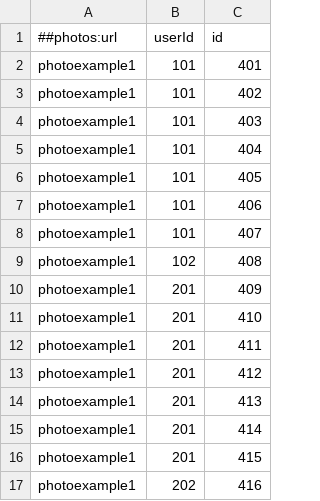
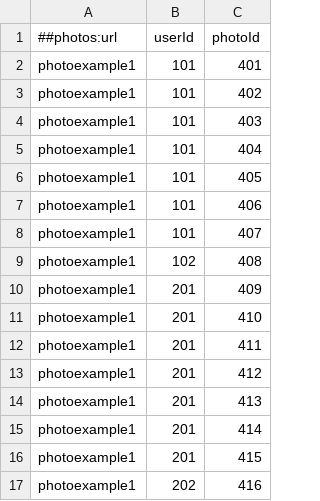
Before and after one commit to Javrd/sepp, a CSV file: mvp/data/photos.csv, drawn as a sheet.

```diff
--- a/mvp/data/photos.csv
+++ b/mvp/data/photos.csv
@@ -1,2 +1,2 @@
-##photos:url,userId,id
+##photos:url,userId,photoId
 photoexample1,101,401
```
Also changed, not shown: mvp/data/messages.csv, 4 other files.
